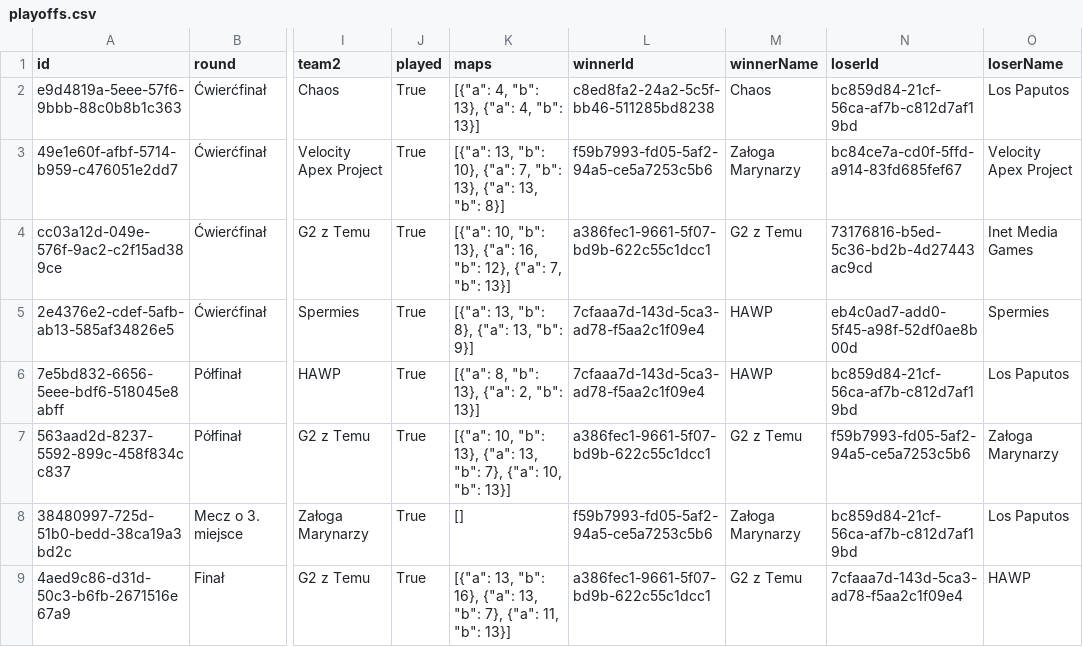
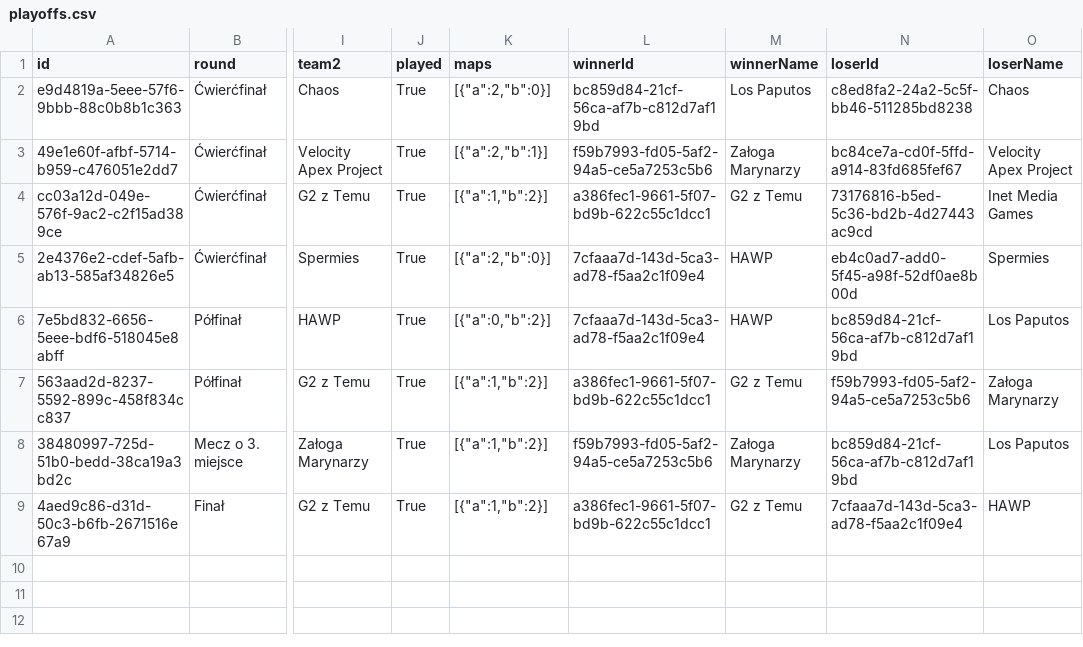
Before and after one commit to KubaETS2/ivturniejwcs, a CSV file: archive/III Turniej w CS/playoffs.csv, drawn as a sheet; only a part is shown, gaps mark what is left out; the diff names each change by its address in the sheet, - before the commit and + after, or states it on an @@ line.

```diff
--- a/archive/III Turniej w CS/playoffs.csv
+++ b/archive/III Turniej w CS/playoffs.csv
-K2 (maps): [{"a": 4, "b": 13}, {"a": 4, "b": 13}]
+K2 (maps): [{"a":2,"b":0}]
-L2 (winnerId): c8ed8fa2-24a2-5c5f-bb46-511285bd8238
+L2 (winnerId): bc859d84-21cf-56ca-af7b-c812d7af19bd
-M2 (winnerName): Chaos
+M2 (winnerName): Los Paputos
-N2 (loserId): bc859d84-21cf-56ca-af7b-c812d7af19bd
+N2 (loserId): c8ed8fa2-24a2-5c5f-bb46-511285bd8238
-O2 (loserName): Los Paputos
+O2 (loserName): Chaos
-K3 (maps): [{"a": 13, "b": 10}, {"a": 7, "b": 13}, {"a": 13, "b": 8}]
+K3 (maps): [{"a":2,"b":1}]
-K4 (maps): [{"a": 10, "b": 13}, {"a": 16, "b": 12}, {"a": 7, "b": 13}]
+K4 (maps): [{"a":1,"b":2}]
-K5 (maps): [{"a": 13, "b": 8}, {"a": 13, "b": 9}]
+K5 (maps): [{"a":2,"b":0}]
-K6 (maps): [{"a": 8, "b": 13}, {"a": 2, "b": 13}]
+K6 (maps): [{"a":0,"b":2}]
-K7 (maps): [{"a": 10, "b": 13}, {"a": 13, "b": 7}, {"a": 10, "b": 13}]
+K7 (maps): [{"a":1,"b":2}]
-K8 (maps): []
+K8 (maps): [{"a":1,"b":2}]
-K9 (maps): [{"a": 13, "b": 16}, {"a": 13, "b": 7}, {"a": 11, "b": 13}]
+K9 (maps): [{"a":1,"b":2}]
```
Also changed, not shown: archive/III Turniej w CS/matches.csv, archive/III Turniej w CS/standings.csv, 1 other file.
